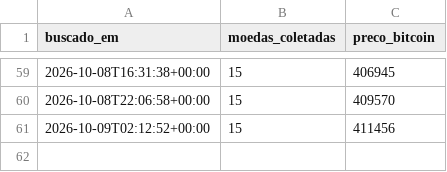
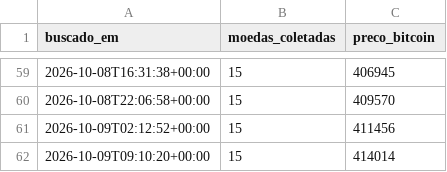
Before and after one commit to jvtdemiranda/dashboard-criptomoedas-api, a CSV file: data/historico_execucoes.csv, drawn as a sheet; only a part is shown, gaps mark what is left out.

```diff
--- a/data/historico_execucoes.csv
+++ b/data/historico_execucoes.csv
@@ -61 +61,2 @@ buscado_em,moedas_coletadas,preco_bitcoin
 2026-10-09T02:12:52+00:00,15,411456
+2026-10-09T09:10:20+00:00,15,414014
```
Also changed, not shown: 2 other files.
